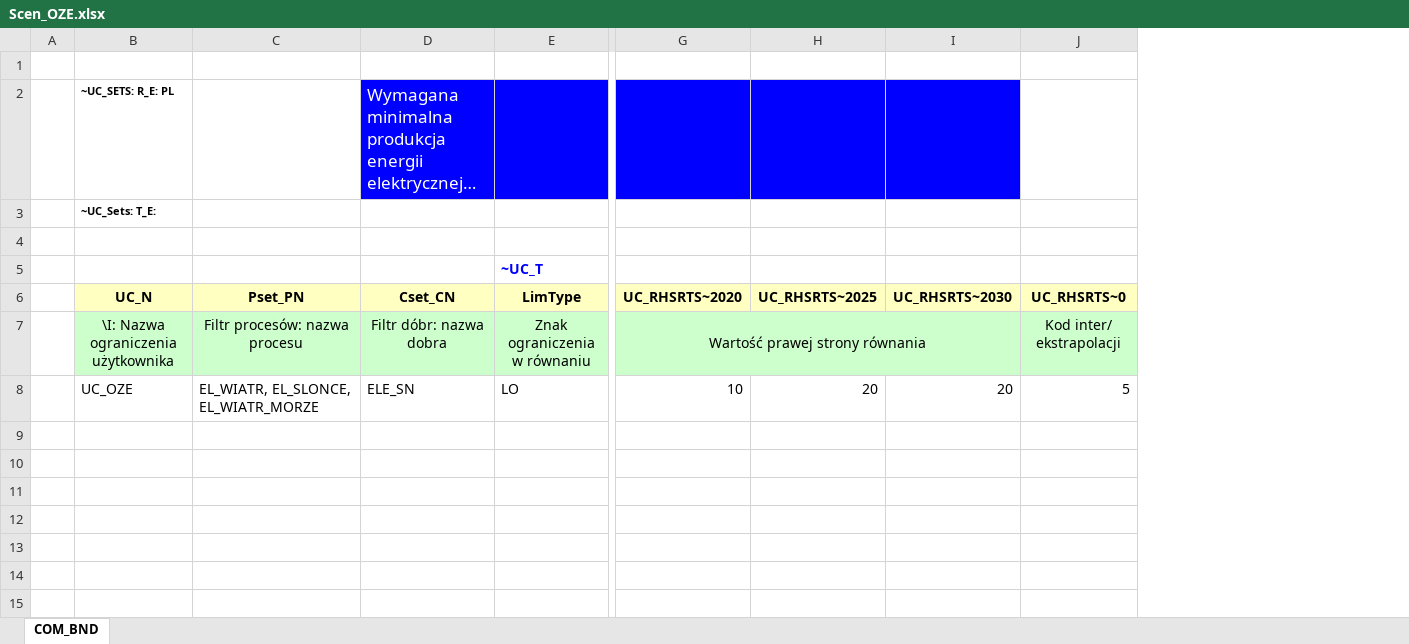
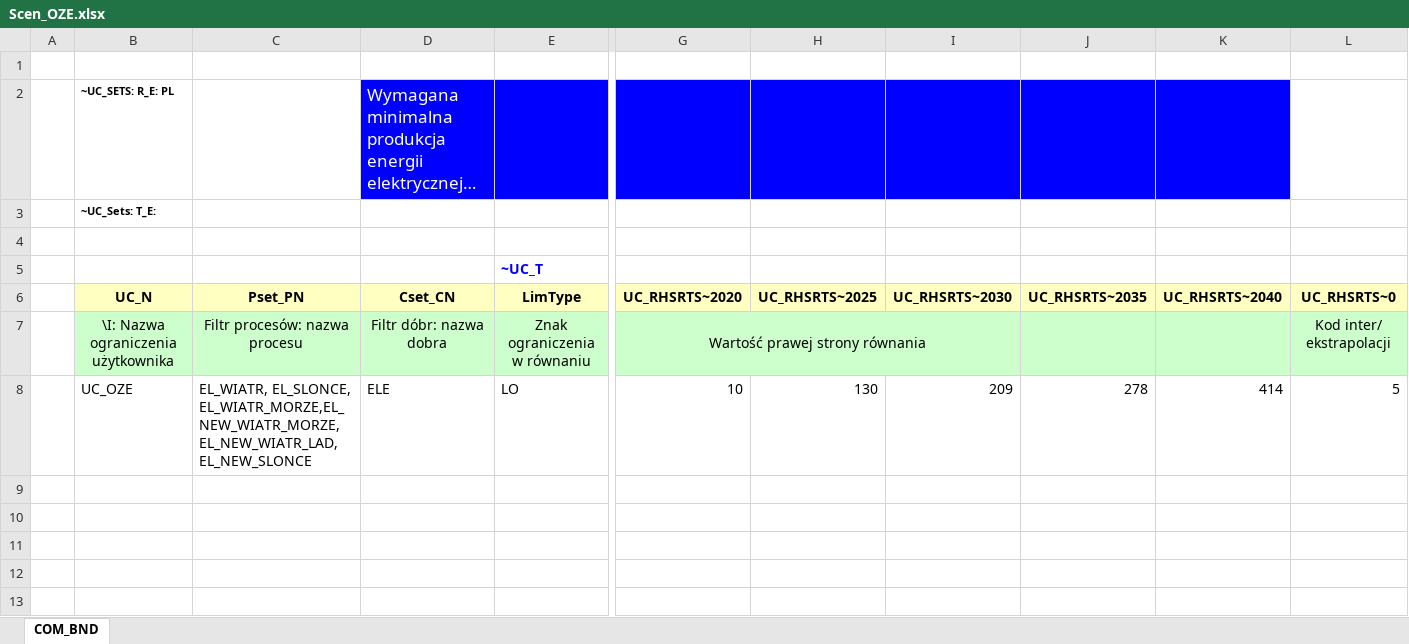
Before and after one commit to podsk/TIMES_INZ, an Excel workbook: SuppXLS/Scen_OZE.xlsx, sheet COM_BND, drawn as a sheet; only a part is shown, gaps mark what is left out; long unchanged cells end in …; values as stored, in another font and other column widths than the file's, no borders; charts and pictures not drawn; rows hold the shown columns only; the diff covers the shown part only; the diff names each change by its address in the sheet, - before the commit and + after, or states it on an @@ line.

```diff
--- a/SuppXLS/Scen_OZE.xlsx (sheet COM_BND)
+++ b/SuppXLS/Scen_OZE.xlsx (sheet COM_BND)
+column J, rows 6-8: UC_RHSRTS~2035 |  | 278
+column K, rows 6-8: UC_RHSRTS~2040 |  | 414
-C8: EL_WIATR, EL_SLONCE, EL_WIATR_MORZE
+C8: EL_WIATR, EL_SLONCE, EL_WIATR_MORZE,EL_NEW_WIATR_MORZE,EL_NEW_WIATR_LAD,EL_NEW_SLONCE
-D8: ELE_SN
+D8: ELE
-H8: 20
+H8: 130
-I8: 20
+I8: 209
+row 9: (empty)
+row 10: (empty)
+row 11: (empty)
+row 12: (empty)
+row 13: (empty)
```
Also changed, not shown: 12 added rows elsewhere in this sheet, SubRES_TMPL/SubRES_NOWE_TECHNOLOGIE.xlsx, SuppXLS/Scen_NCAP.xlsx, 11 other files.
